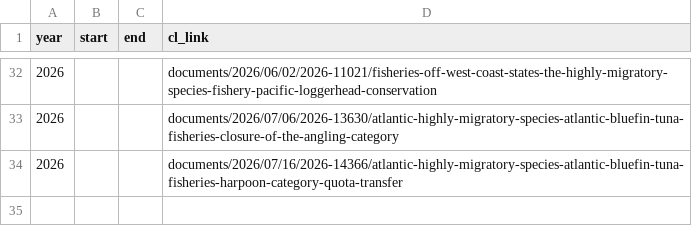
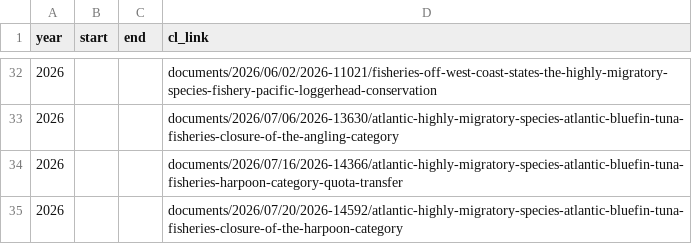
Before and after one commit to coastwatch-wcn/coastwatch-wcn.github.io, a CSV file: projects/turtlewatch/data/resources/ltca_closure.csv, drawn as a sheet; only a part is shown, gaps mark what is left out.

```diff
--- a/projects/turtlewatch/data/resources/ltca_closure.csv
+++ b/projects/turtlewatch/data/resources/ltca_closure.csv
@@ -34 +34,2 @@ year,start,end,cl_link
 2026,,,documents/2026/07/16/2026-14366/atlantic-highly-migratory-species-atlantic-bluefin-tuna-fisheries-harpoon-category-quota-transfer
+2026,,,documents/2026/07/20/2026-14592/atlantic-highly-migratory-species-atlantic-bluefin-tuna-fisheries-closure-of-the-harpoon-category
```
Also changed, not shown: 14 other files.
